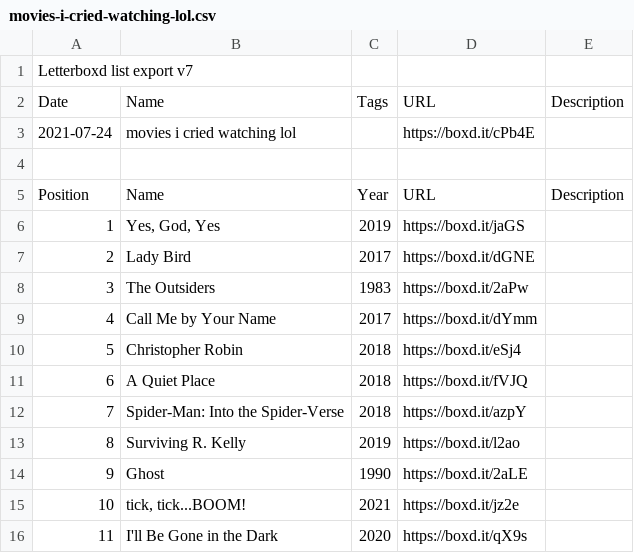
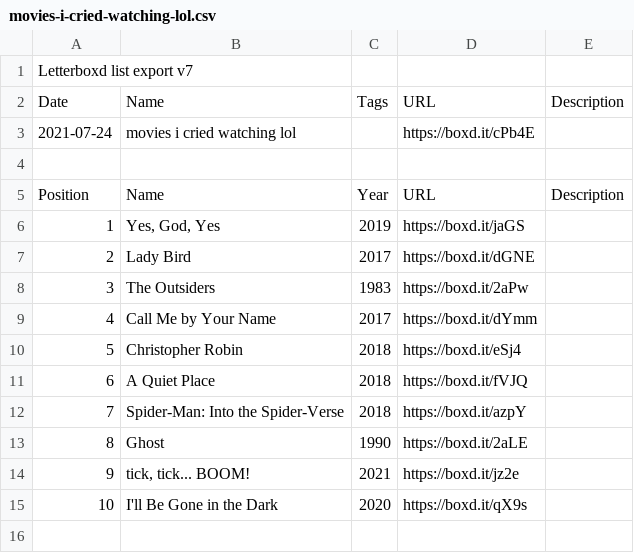
Before and after one commit to mollycb8/Letterboxd, a CSV file: Data/lists/movies-i-cried-watching-lol.csv, drawn as a sheet; removed rows and columns are numbered as before the commit, all else as after; the diff names each change by its address in the sheet, - before the commit and + after, or states it on an @@ line.

```diff
--- a/Data/lists/movies-i-cried-watching-lol.csv
+++ b/Data/lists/movies-i-cried-watching-lol.csv
-row 13: 8 | Surviving R. Kelly | 2019 | https://boxd.it/l2ao
@@ column A renumbered from row 13 down @@
-B14: tick, tick...BOOM!
+B14: tick, tick... BOOM!
```
Also changed, not shown: Data/diary.csv, Data/lists/comfort-films.csv, 12 other files.
